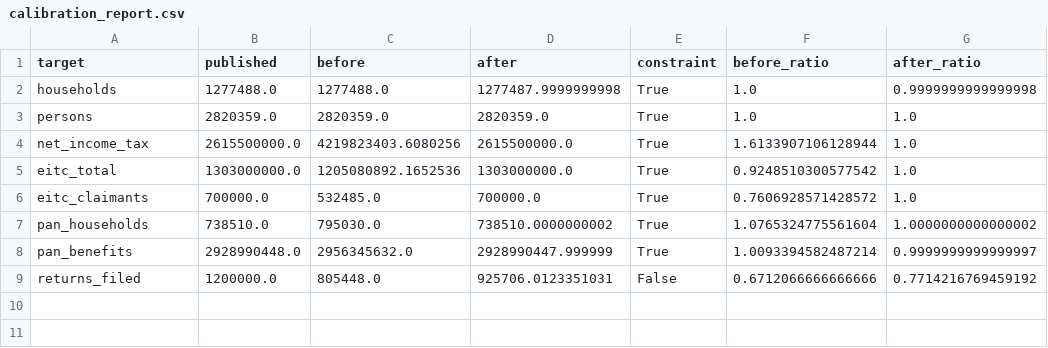
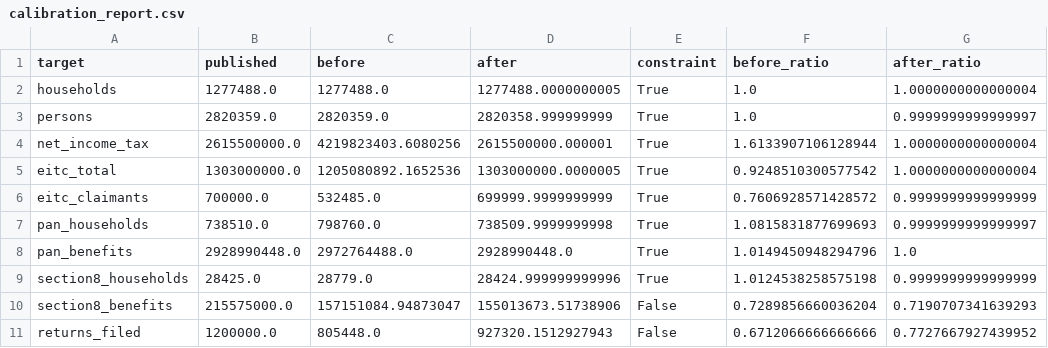
Before and after one commit to danielsantamariaots/policyengine-pr, a CSV file: data/calibration_report.csv, drawn as a sheet.

```diff
--- a/data/calibration_report.csv
+++ b/data/calibration_report.csv
@@ -1,9 +1,11 @@
 target,published,before,after,constraint,before_ratio,after_ratio
-households,1277488.0,1277488.0,1277487.9999999998,True,1.0,0.9999999999999998
-persons,2820359.0,2820359.0,2820359.0,True,1.0,1.0
-net_income_tax,2615500000.0,4219823403.6080256,2615500000.0,True,1.6133907106128944,1.0
-eitc_total,1303000000.0,1205080892.1652536,1303000000.0,True,0.9248510300577542,1.0
-eitc_claimants,700000.0,532485.0,700000.0,True,0.7606928571428572,1.0
-pan_households,738510.0,795030.0,738510.0000000002,True,1.0765324775561604,1.0000000000000002
-pan_benefits,2928990448.0,2956345632.0,2928990447.999999,True,1.0093394582487214,0.9999999999999997
-returns_filed,1200000.0,805448.0,925706.0123351031,False,0.6712066666666666,0.7714216769459192
+households,1277488.0,1277488.0,1277488.0000000005,True,1.0,1.0000000000000004
+persons,2820359.0,2820359.0,2820358.999999999,True,1.0,0.9999999999999997
+net_income_tax,2615500000.0,4219823403.6080256,2615500000.000001,True,1.6133907106128944,1.0000000000000004
+eitc_total,1303000000.0,1205080892.1652536,1303000000.0000005,True,0.9248510300577542,1.0000000000000004
+eitc_claimants,700000.0,532485.0,699999.9999999999,True,0.7606928571428572,0.9999999999999999
+pan_households,738510.0,798760.0,738509.9999999998,True,1.0815831877699693,0.9999999999999997
+pan_benefits,2928990448.0,2972764488.0,2928990448.0,True,1.0149450948294796,1.0
+section8_households,28425.0,28779.0,28424.999999999996,True,1.0124538258575198,0.9999999999999999
+section8_benefits,215575000.0,157151084.94873047,155013673.51738906,False,0.7289856660036204,0.7190707341639293
+returns_filed,1200000.0,805448.0,927320.1512927943,False,0.6712066666666666,0.7727667927439952
```
Also changed, not shown: 10 other files.
